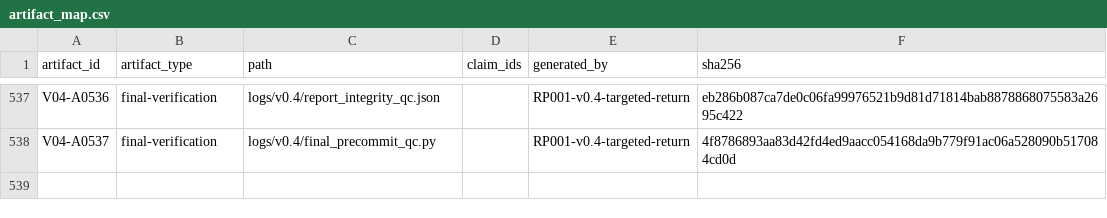
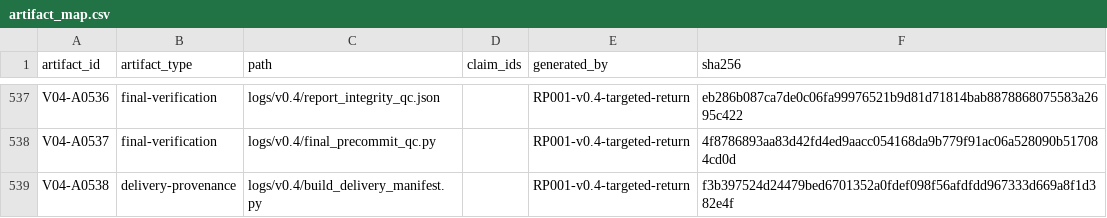
Before and after one commit to mrraihan29/RP-001_Bayesian_RUL_Reliability, a CSV file: research/artifact_map.csv, drawn as a sheet; only a part is shown, gaps mark what is left out.

Commit message:
research: bind v0.4 delivery manifest and historical custody closure

```diff
--- a/research/artifact_map.csv
+++ b/research/artifact_map.csv
@@ -538 +538,2 @@ V04-A0536,final-verification,logs/v0.4/report_integrity_qc.json,,RP001-v0.4-targ
 V04-A0537,final-verification,logs/v0.4/final_precommit_qc.py,,RP001-v0.4-targeted-return,4f8786893aa83d42fd4ed9aacc054168da9b779f91ac06a528090b517084cd0d
+V04-A0538,delivery-provenance,logs/v0.4/build_delivery_manifest.py,,RP001-v0.4-targeted-return,f3b397524d24479bed6701352a0fdef098f56afdfdd967333d669a8f1d382e4f
```
Also changed, not shown: 2 other files.
